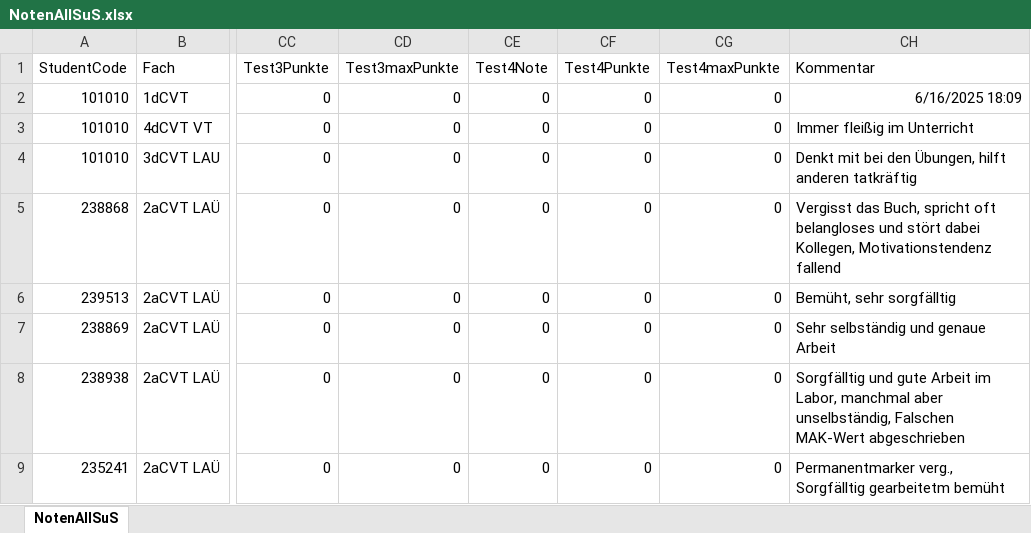
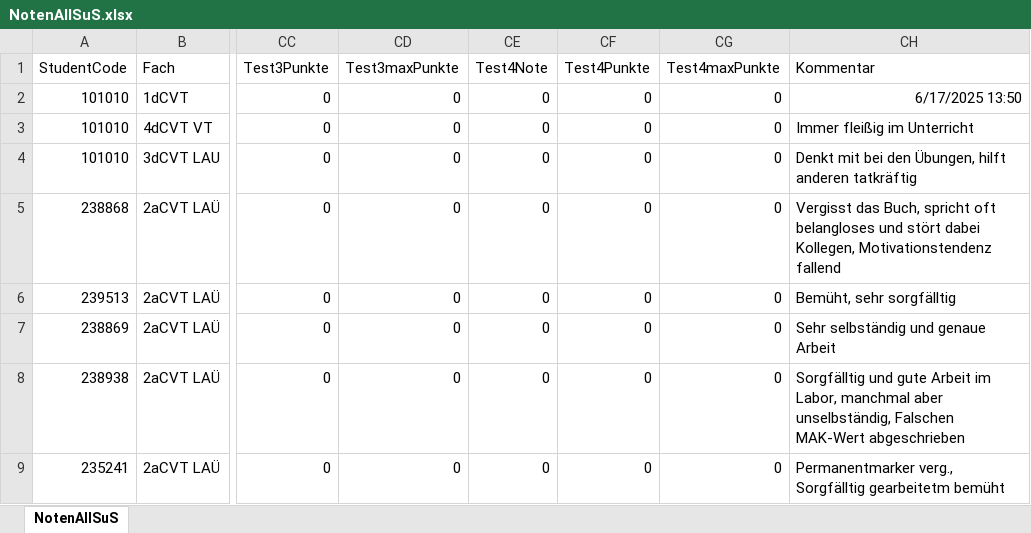
Before and after one commit to BSKnoll/Noten, an Excel workbook: NotenAllSuS.xlsx, sheet NotenAllSuS, drawn as a sheet; only a part is shown, gaps mark what is left out; values as stored, in another font and other column widths than the file's, no borders; the diff names each change by its address in the sheet, - before the commit and + after, or states it on an @@ line.

```diff
--- a/NotenAllSuS.xlsx (sheet NotenAllSuS)
+++ b/NotenAllSuS.xlsx (sheet NotenAllSuS)
-CH2 (Kommentar): 6/16/2025 18:09
+CH2 (Kommentar): 6/17/2025 13:50
```
Also changed, not shown: 5 other files.
